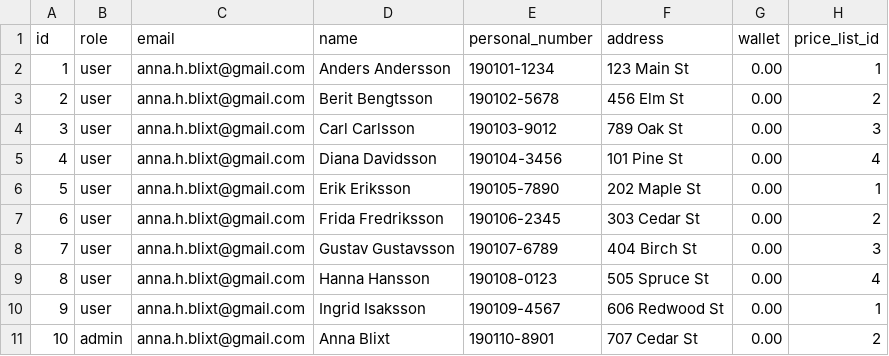
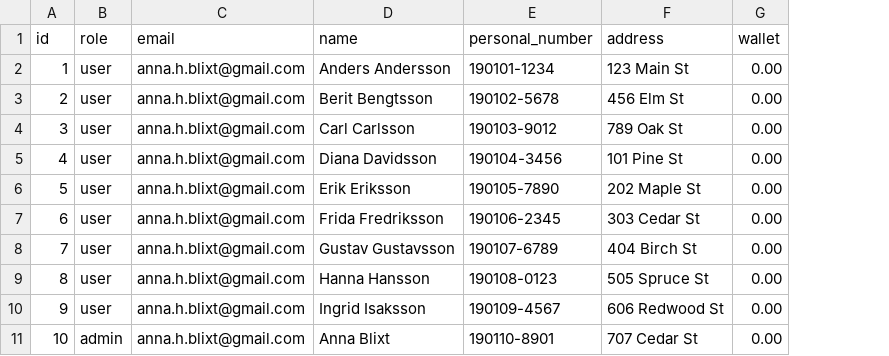
Before and after one commit to VTeamOrg/SparkGo, a CSV file: sql/csv/member.csv, drawn as a sheet; the diff names each change by its address in the sheet, - before the commit and + after, or states it on an @@ line.

Commit message:
separated the member from the price list table

```diff
--- a/sql/csv/member.csv
+++ b/sql/csv/member.csv
-column H (price_list_id), rows 2-11: 1 | 2 | 3 | 4 | 1 | 2 | 3 | 4 | 1 | 2
```
Also changed, not shown: 1 other file.
